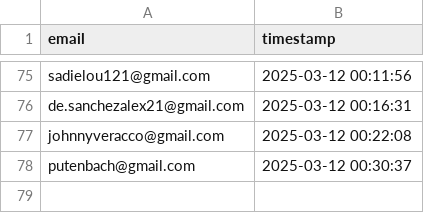
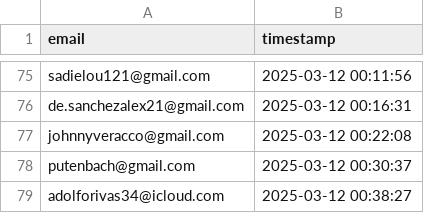
Before and after one commit to drinkitza/drinkitza, a CSV file: emails/waitlist.csv, drawn as a sheet; only a part is shown, gaps mark what is left out; the diff names each change by its address in the sheet, - before the commit and + after, or states it on an @@ line.

Commit message:
Add email: adolforivas34@icloud.com

```diff
--- a/emails/waitlist.csv
+++ b/emails/waitlist.csv
+row 79: adolforivas34@icloud.com | 2025-03-12 00:38:27
```
